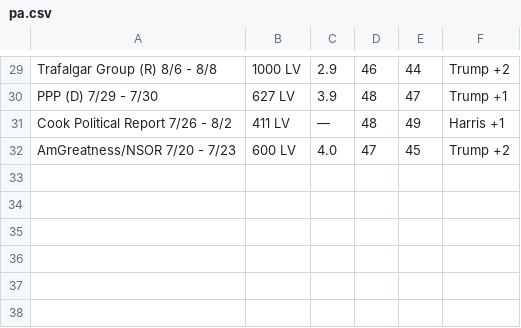
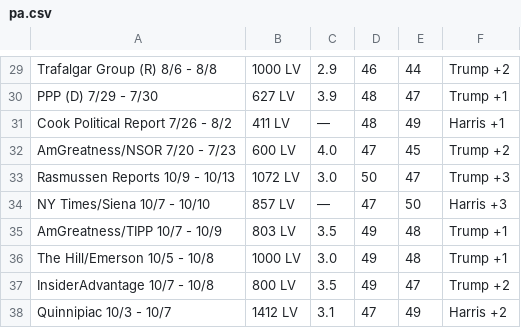
Before and after one commit to technocrat/swingwatch.org, a CSV file: _assets/data/pa.csv, drawn as a sheet; only a part is shown, gaps mark what is left out; the diff names each change by its address in the sheet, - before the commit and + after, or states it on an @@ line.

```diff
--- a/_assets/data/pa.csv
+++ b/_assets/data/pa.csv
+row 33: Rasmussen Reports 10/9 - 10/13 | 1072 LV | 3.0 | 50 | 47 | Trump +3
+row 34: NY Times/Siena 10/7 - 10/10 | 857 LV | — | 47 | 50 | Harris +3
+row 35: AmGreatness/TIPP 10/7 - 10/9 | 803 LV | 3.5 | 49 | 48 | Trump +1
+row 36: The Hill/Emerson 10/5 - 10/8 | 1000 LV | 3.0 | 49 | 48 | Trump +1
+row 37: InsiderAdvantage 10/7 - 10/8 | 800 LV | 3.5 | 49 | 47 | Trump +2
+row 38: Quinnipiac 10/3 - 10/7 | 1412 LV | 3.1 | 47 | 49 | Harris +2
```
Also changed, not shown: _assets/data/az.csv, _assets/data/ga.csv, 33 other files.
